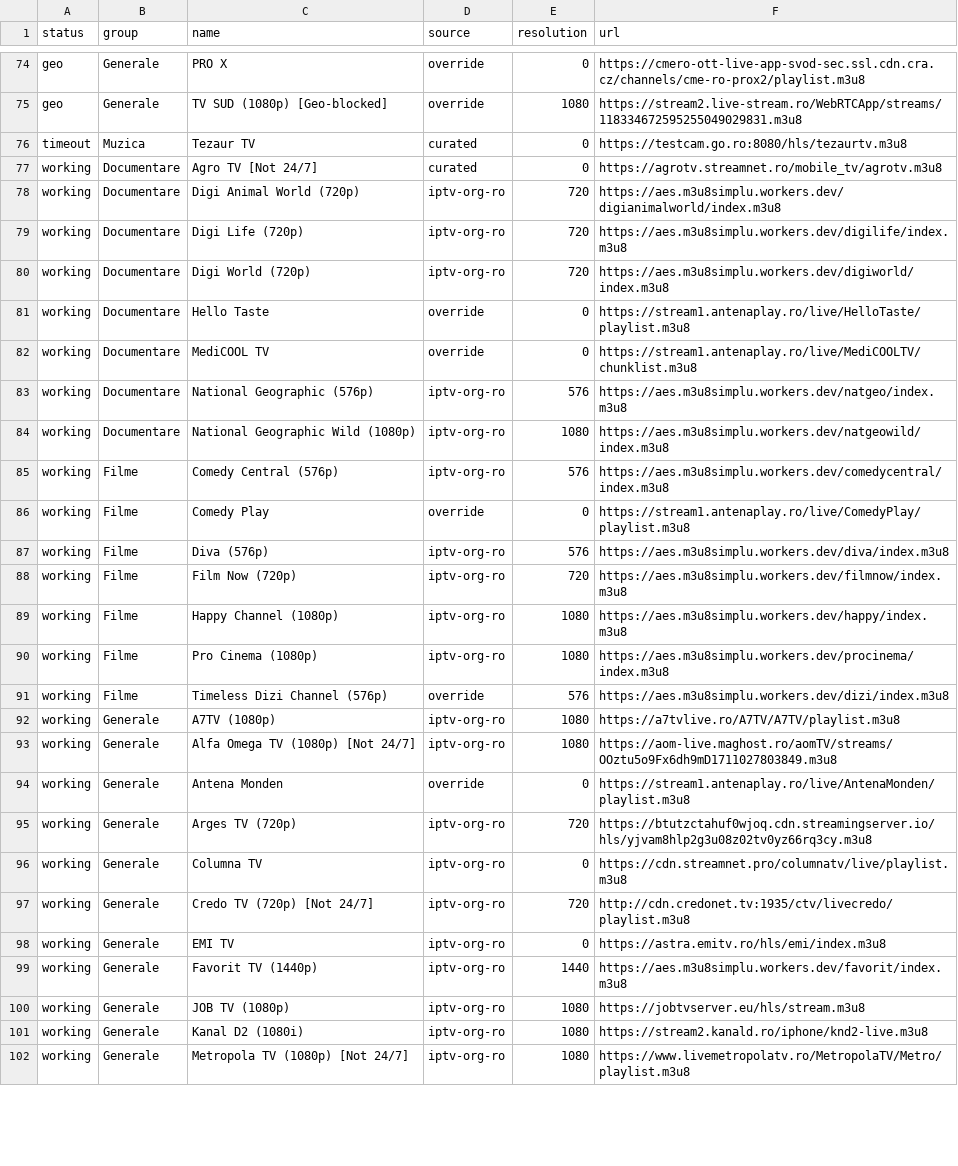
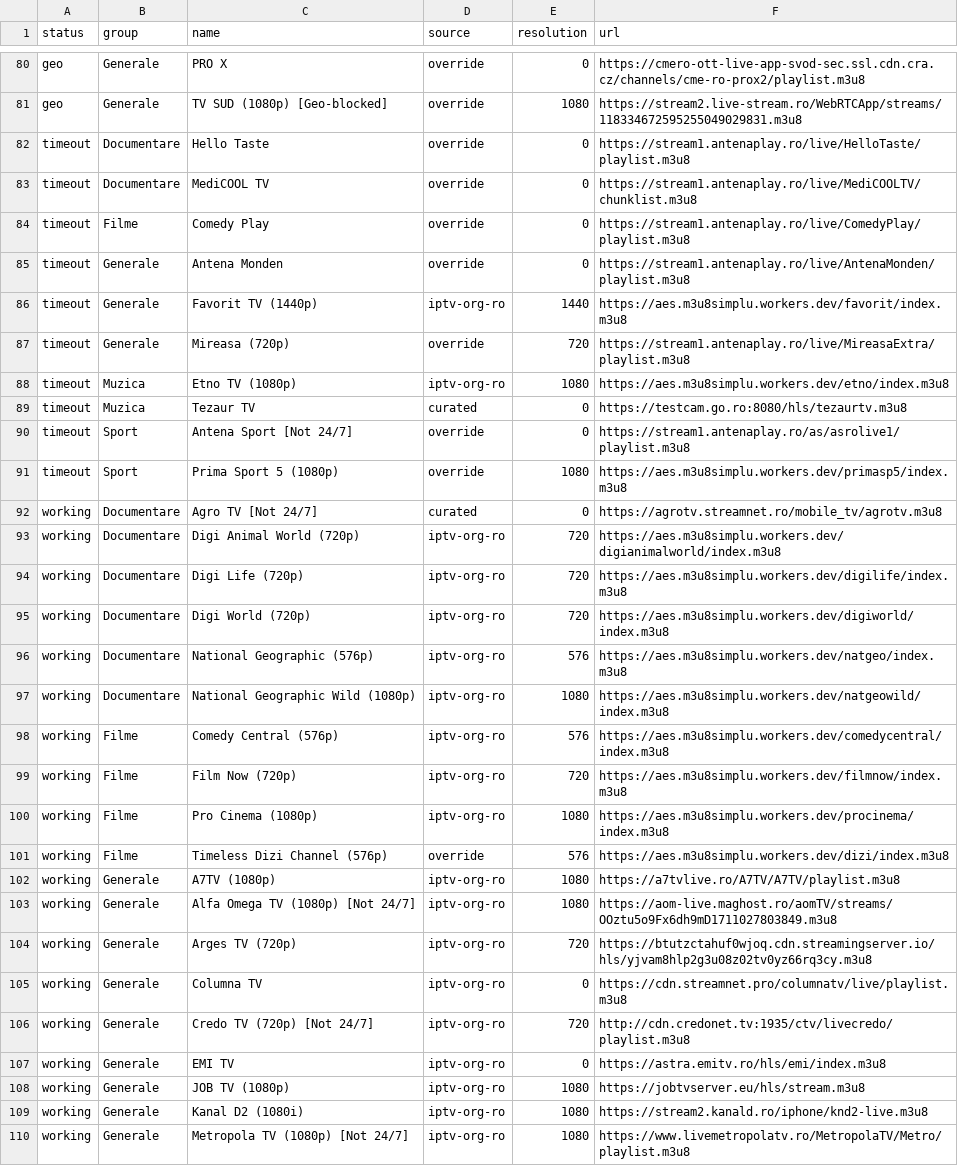
Before and after one commit to carloclim/romania-iptv-list, a CSV file: dist/status.csv, drawn as a sheet; only a part is shown, gaps mark what is left out; removed rows and columns are numbered as before the commit, all else as after; the diff covers the shown part only; the diff names each change by its address in the sheet, - before the commit and + after, or states it on an @@ line.

```diff
--- a/dist/status.csv
+++ b/dist/status.csv
+row 82: timeout | Documentare | Hello Taste | override | 0 | https://stream1.antenaplay.ro/live/HelloTaste/playlist.m3u8
+row 83: timeout | Documentare | MediCOOL TV | override | 0 | https://stream1.antenaplay.ro/live/MediCOOLTV/chunklist.m3u8
+row 84: timeout | Filme | Comedy Play | override | 0 | https://stream1.antenaplay.ro/live/ComedyPlay/playlist.m3u8
+row 85: timeout | Generale | Antena Monden | override | 0 | https://stream1.antenaplay.ro/live/AntenaMonden/playlist.m3u8
+row 86: timeout | Generale | Favorit TV (1440p) | iptv-org-ro | 1440 | https://aes.m3u8simplu.workers.dev/favorit/index.m3u8
+row 87: timeout | Generale | Mireasa (720p) | override | 720 | https://stream1.antenaplay.ro/live/MireasaExtra/playlist.m3u8
+row 88: timeout | Muzica | Etno TV (1080p) | iptv-org-ro | 1080 | https://aes.m3u8simplu.workers.dev/etno/index.m3u8
+row 90: timeout | Sport | Antena Sport [Not 24/7] | override | 0 | https://stream1.antenaplay.ro/as/asrolive1/playlist.m3u8
+row 91: timeout | Sport | Prima Sport 5 (1080p) | override | 1080 | https://aes.m3u8simplu.workers.dev/primasp5/index.m3u8
-row 81: working | Documentare | Hello Taste | override | 0 | https://stream1.antenaplay.ro/live/HelloTaste/playlist.m3u8
-row 82: working | Documentare | MediCOOL TV | override | 0 | https://stream1.antenaplay.ro/live/MediCOOLTV/chunklist.m3u8
-row 86: working | Filme | Comedy Play | override | 0 | https://stream1.antenaplay.ro/live/ComedyPlay/playlist.m3u8
-row 87: working | Filme | Diva (576p) | iptv-org-ro | 576 | https://aes.m3u8simplu.workers.dev/diva/index.m3u8
-row 89: working | Filme | Happy Channel (1080p) | iptv-org-ro | 1080 | https://aes.m3u8simplu.workers.dev/happy/index.m3u8
-row 94: working | Generale | Antena Monden | override | 0 | https://stream1.antenaplay.ro/live/AntenaMonden/playlist.m3u8
-row 99: working | Generale | Favorit TV (1440p) | iptv-org-ro | 1440 | https://aes.m3u8simplu.workers.dev/favorit/index.m3u8
```
Also changed, not shown: 6 added rows and 8 removed rows elsewhere in this file, 12 other files.
